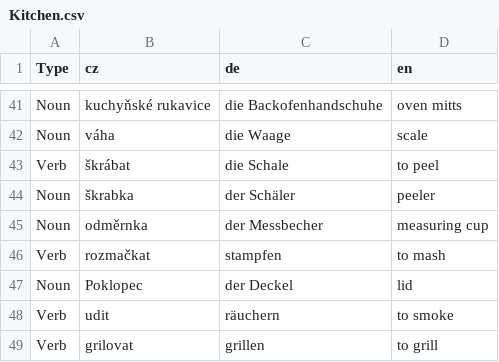
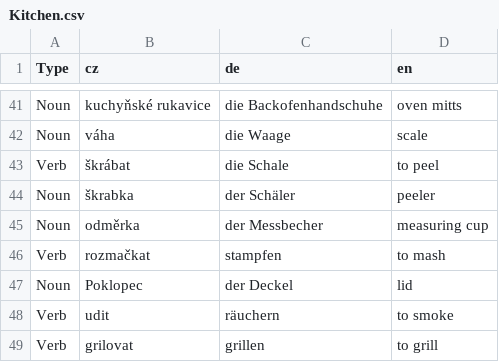
Before and after one commit to Smutekj/Vocabular, a CSV file: Exercises/Kitchen.csv, drawn as a sheet; only a part is shown, gaps mark what is left out.

```diff
--- a/Exercises/Kitchen.csv
+++ b/Exercises/Kitchen.csv
@@ -44,3 +44,3 @@ Verb,škrábat,die Schale,to peel
 Noun,škrabka,der Schäler,peeler
-Noun,odměrnka,der Messbecher,measuring cup
+Noun,odměrka,der Messbecher,measuring cup
 Verb,rozmačkat,stampfen,to mash
```
Also changed, not shown: 1 other file.
